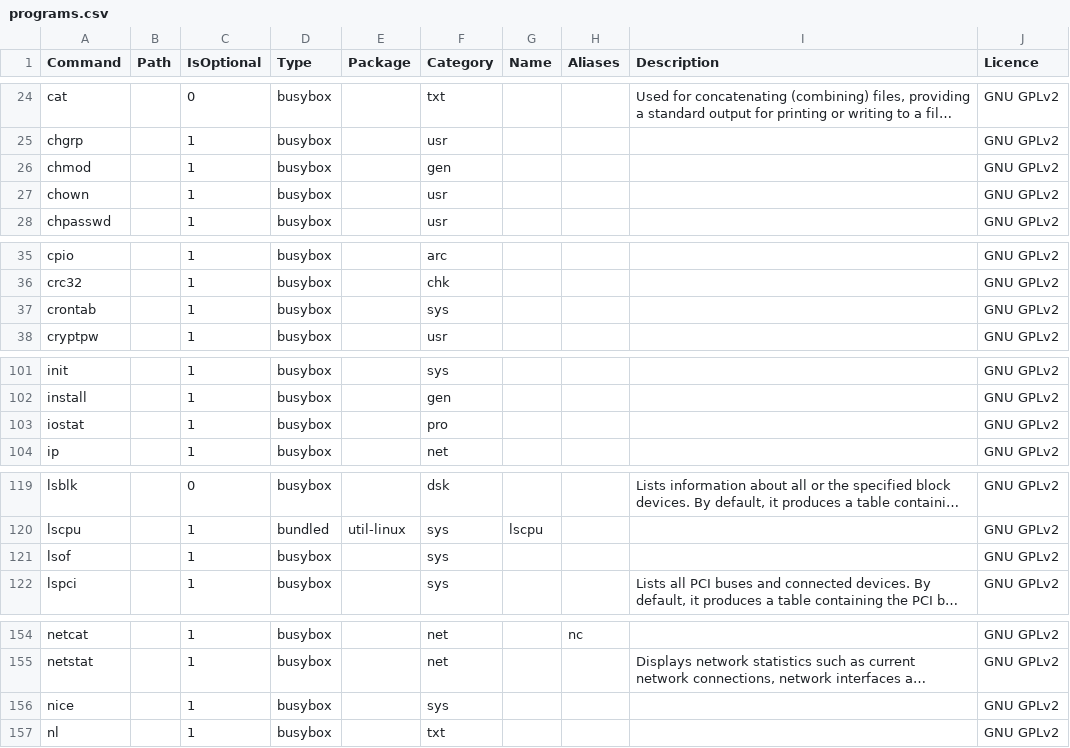
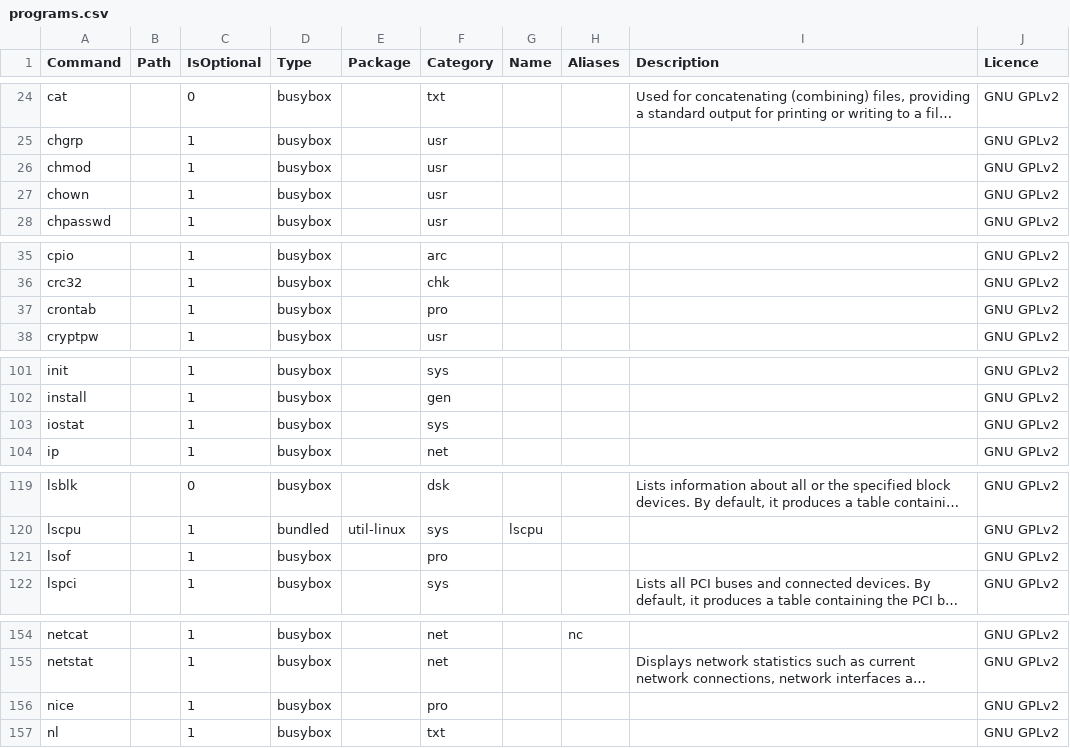
Before and after one commit to SharktasticA/shorkhelp, a CSV file: programs.csv, drawn as a sheet; only a part is shown, gaps mark what is left out; long unchanged cells end in …; the diff covers the shown part only; the diff names each change by its address in the sheet, - before the commit and + after, or states it on an @@ line.

Commit message:
Give some commands more appropriate categories in programs DB

```diff
--- a/programs.csv
+++ b/programs.csv
-F26 (Category): gen
+F26 (Category): usr
-F37 (Category): sys
+F37 (Category): pro
-F103 (Category): pro
+F103 (Category): sys
-F121 (Category): sys
+F121 (Category): pro
-F156 (Category): sys
+F156 (Category): pro
```
Also changed, not shown: 2 edited cells elsewhere in this file, 2 other files.
